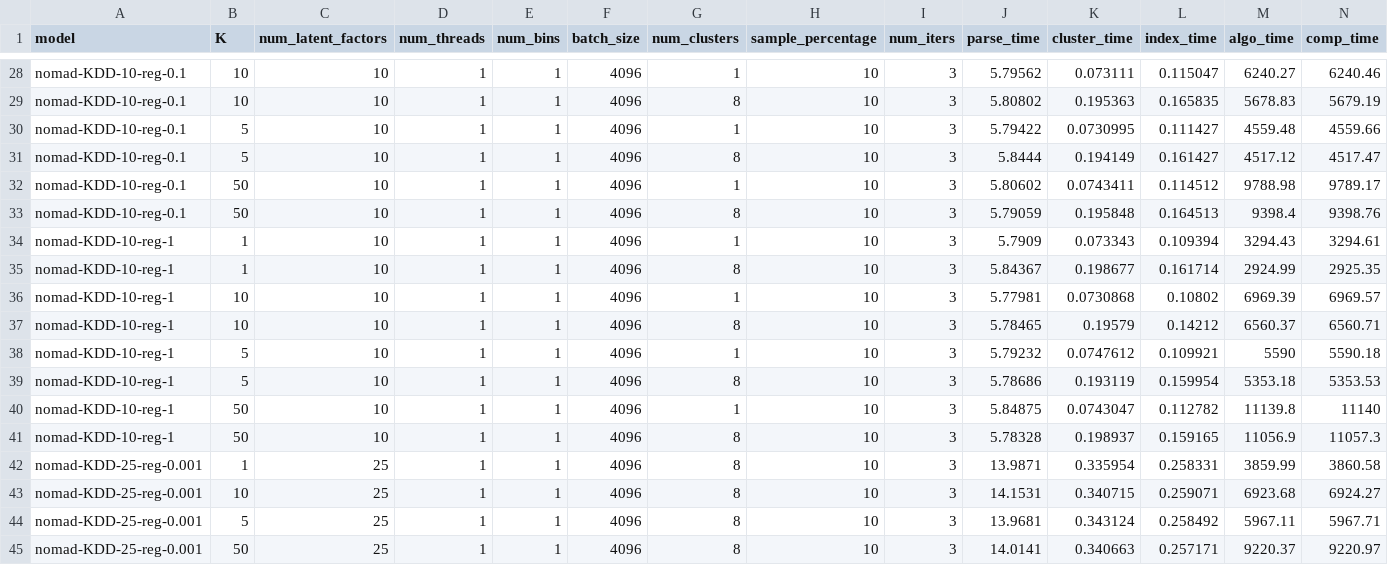
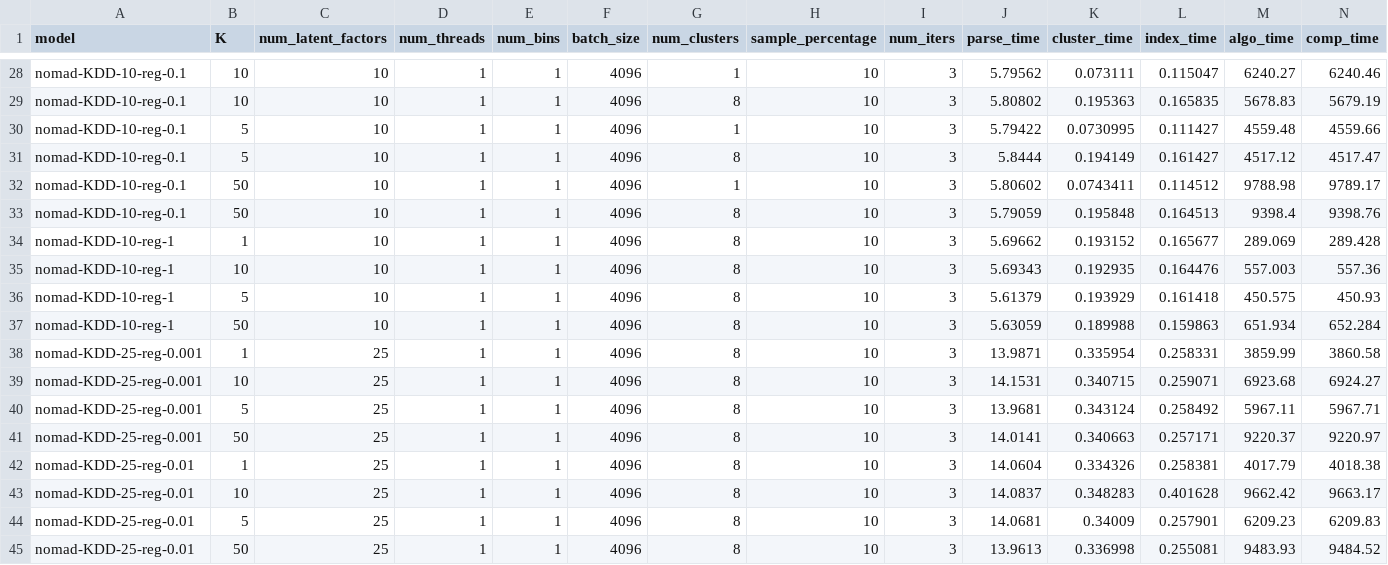
Before and after one commit to stanford-futuredata/optimus-maximus, a CSV file: plots/timing-results/kdd-simdex-timing.csv, drawn as a sheet; only a part is shown, gaps mark what is left out; the shorter side is filled out with more unchanged rows.

Commit message:
Nomad KDD f=10 simdex raiders6

```diff
--- a/plots/timing-results/kdd-simdex-timing.csv
+++ b/plots/timing-results/kdd-simdex-timing.csv
@@ -33,10 +33,6 @@ nomad-KDD-10-reg-0.1,50,10,1,1,4096,1,10,3,5.80602,0.0743411,0.114512,9788.98,97
 nomad-KDD-10-reg-0.1,50,10,1,1,4096,8,10,3,5.79059,0.195848,0.164513,9398.4,9398.76
-nomad-KDD-10-reg-1,1,10,1,1,4096,1,10,3,5.7909,0.073343,0.109394,3294.43,3294.61
-nomad-KDD-10-reg-1,1,10,1,1,4096,8,10,3,5.84367,0.198677,0.161714,2924.99,2925.35
-nomad-KDD-10-reg-1,10,10,1,1,4096,1,10,3,5.77981,0.0730868,0.10802,6969.39,6969.57
-nomad-KDD-10-reg-1,10,10,1,1,4096,8,10,3,5.78465,0.19579,0.14212,6560.37,6560.71
-nomad-KDD-10-reg-1,5,10,1,1,4096,1,10,3,5.79232,0.0747612,0.109921,5590,5590.18
-nomad-KDD-10-reg-1,5,10,1,1,4096,8,10,3,5.78686,0.193119,0.159954,5353.18,5353.53
-nomad-KDD-10-reg-1,50,10,1,1,4096,1,10,3,5.84875,0.0743047,0.112782,11139.8,11140
-nomad-KDD-10-reg-1,50,10,1,1,4096,8,10,3,5.78328,0.198937,0.159165,11056.9,11057.3
+nomad-KDD-10-reg-1,1,10,1,1,4096,8,10,3,5.69662,0.193152,0.165677,289.069,289.428
+nomad-KDD-10-reg-1,10,10,1,1,4096,8,10,3,5.69343,0.192935,0.164476,557.003,557.36
+nomad-KDD-10-reg-1,5,10,1,1,4096,8,10,3,5.61379,0.193929,0.161418,450.575,450.93
+nomad-KDD-10-reg-1,50,10,1,1,4096,8,10,3,5.63059,0.189988,0.159863,651.934,652.284
 nomad-KDD-25-reg-0.001,1,25,1,1,4096,8,10,3,13.9871,0.335954,0.258331,3859.99,3860.58
```
